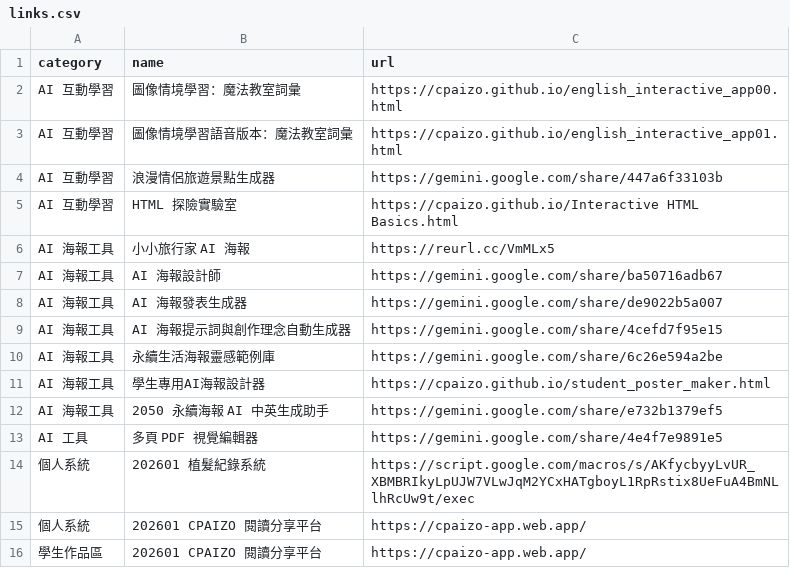
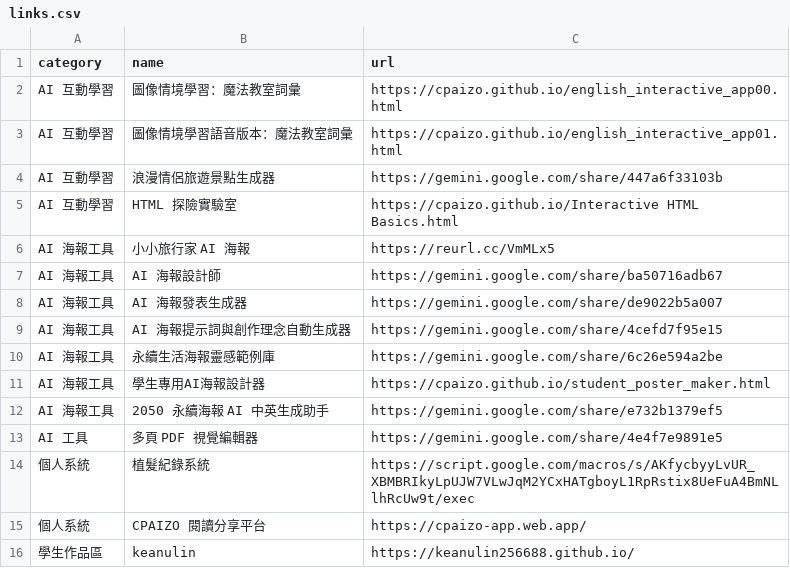
Before and after one commit to cpaizo/cpaizo.github.io, a CSV file: links.csv, drawn as a sheet.

Commit message:
Update links.csv

```diff
--- a/links.csv
+++ b/links.csv
@@ -13,4 +13,4 @@ AI 海報工具,2050 永續海報 AI 中英生成助手,https://gemini.google.co
 AI 工具,多頁 PDF 視覺編輯器,https://gemini.google.com/share/4e4f7e9891e5
-個人系統,202601 植髮紀錄系統,https://script.google.com/macros/s/AKfycbyyLvUR_XBMBRIkyLpUJW7VLwJqM2YCxHATgboyL1RpRstix8UeFuA4BmNLlhRcUw9t/exec
-個人系統,202601 CPAIZO 閱讀分享平台,https://cpaizo-app.web.app/
-學生作品區,202601 CPAIZO 閱讀分享平台,https://cpaizo-app.web.app/
+個人系統,植髮紀錄系統,https://script.google.com/macros/s/AKfycbyyLvUR_XBMBRIkyLpUJW7VLwJqM2YCxHATgboyL1RpRstix8UeFuA4BmNLlhRcUw9t/exec
+個人系統,CPAIZO 閱讀分享平台,https://cpaizo-app.web.app/
+學生作品區,keanulin,https://keanulin256688.github.io/
```
